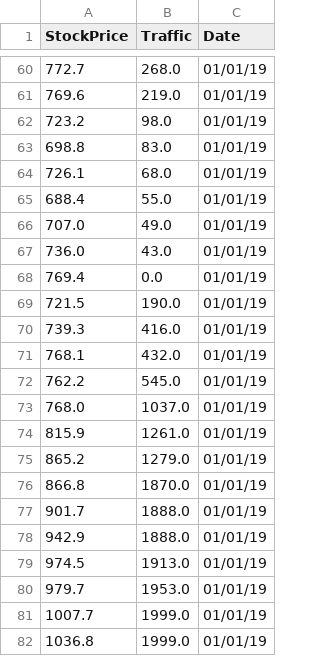
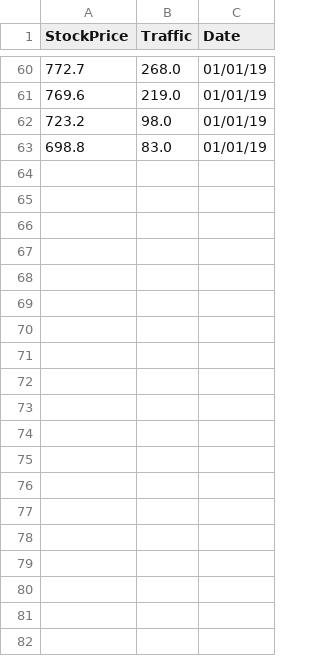
Before and after one commit to Squidman95/datastorage, a CSV file: example-data.csv, drawn as a sheet; only a part is shown, gaps mark what is left out; the diff covers the shown part only; the diff names each change by its address in the sheet, - before the commit and + after, or states it on an @@ line.

Commit message:
Update example-data.csv

```diff
--- a/example-data.csv
+++ b/example-data.csv
-row 64: 726.1 | 68.0 | 01/01/19
-row 65: 688.4 | 55.0 | 01/01/19
-row 66: 707.0 | 49.0 | 01/01/19
-row 67: 736.0 | 43.0 | 01/01/19
-row 68: 769.4 | 0.0 | 01/01/19
-row 69: 721.5 | 190.0 | 01/01/19
-row 70: 739.3 | 416.0 | 01/01/19
-row 71: 768.1 | 432.0 | 01/01/19
-row 72: 762.2 | 545.0 | 01/01/19
-row 73: 768.0 | 1037.0 | 01/01/19
-row 74: 815.9 | 1261.0 | 01/01/19
-row 75: 865.2 | 1279.0 | 01/01/19
-row 76: 866.8 | 1870.0 | 01/01/19
-row 77: 901.7 | 1888.0 | 01/01/19
-row 78: 942.9 | 1888.0 | 01/01/19
-row 79: 974.5 | 1913.0 | 01/01/19
-row 80: 979.7 | 1953.0 | 01/01/19
-row 81: 1007.7 | 1999.0 | 01/01/19
-row 82: 1036.8 | 1999.0 | 01/01/19
```
Also changed, not shown: 19 removed rows elsewhere in this file.
